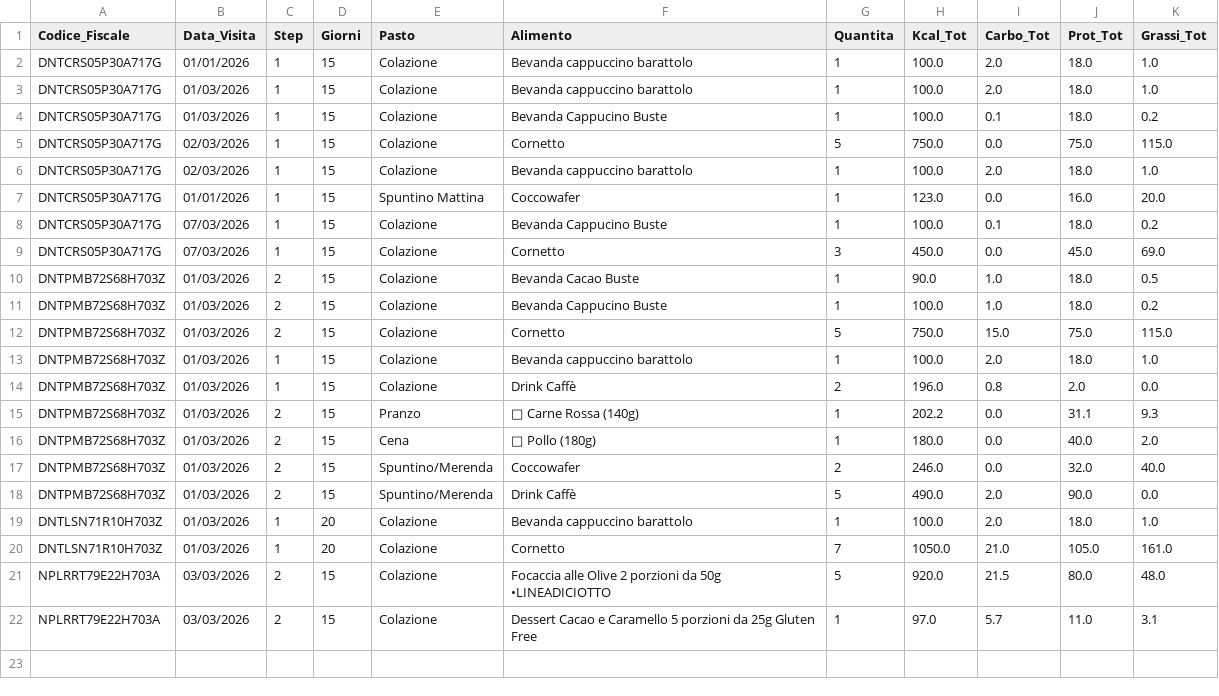
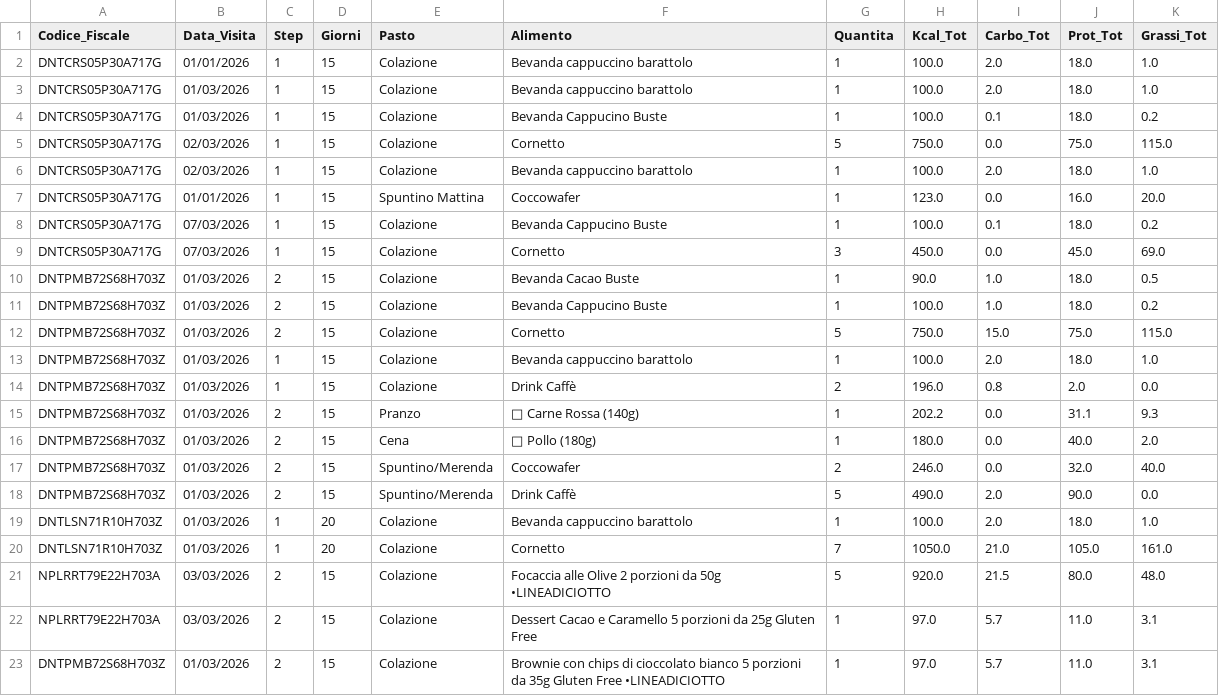
Before and after one commit to sanden71-cloud/Gestionale-Studio, a CSV file: data/admin/database_diete.csv, drawn as a sheet.

```diff
--- a/data/admin/database_diete.csv
+++ b/data/admin/database_diete.csv
@@ -22 +22,2 @@ NPLRRT79E22H703A,03/03/2026,2,15,Colazione,Focaccia alle Olive  2 porzioni da 50
 NPLRRT79E22H703A,03/03/2026,2,15,Colazione,Dessert Cacao e Caramello 5 porzioni da 25g Gluten Free,1,97.0,5.7,11.0,3.1
+DNTPMB72S68H703Z,01/03/2026,2,15,Colazione,Brownie con chips di cioccolato bianco 5 porzioni da 35g Gluten Free •LINEADICIOTTO,1,97.0,5.7,11.0,3.1
```
Also changed, not shown: 6 other files.
